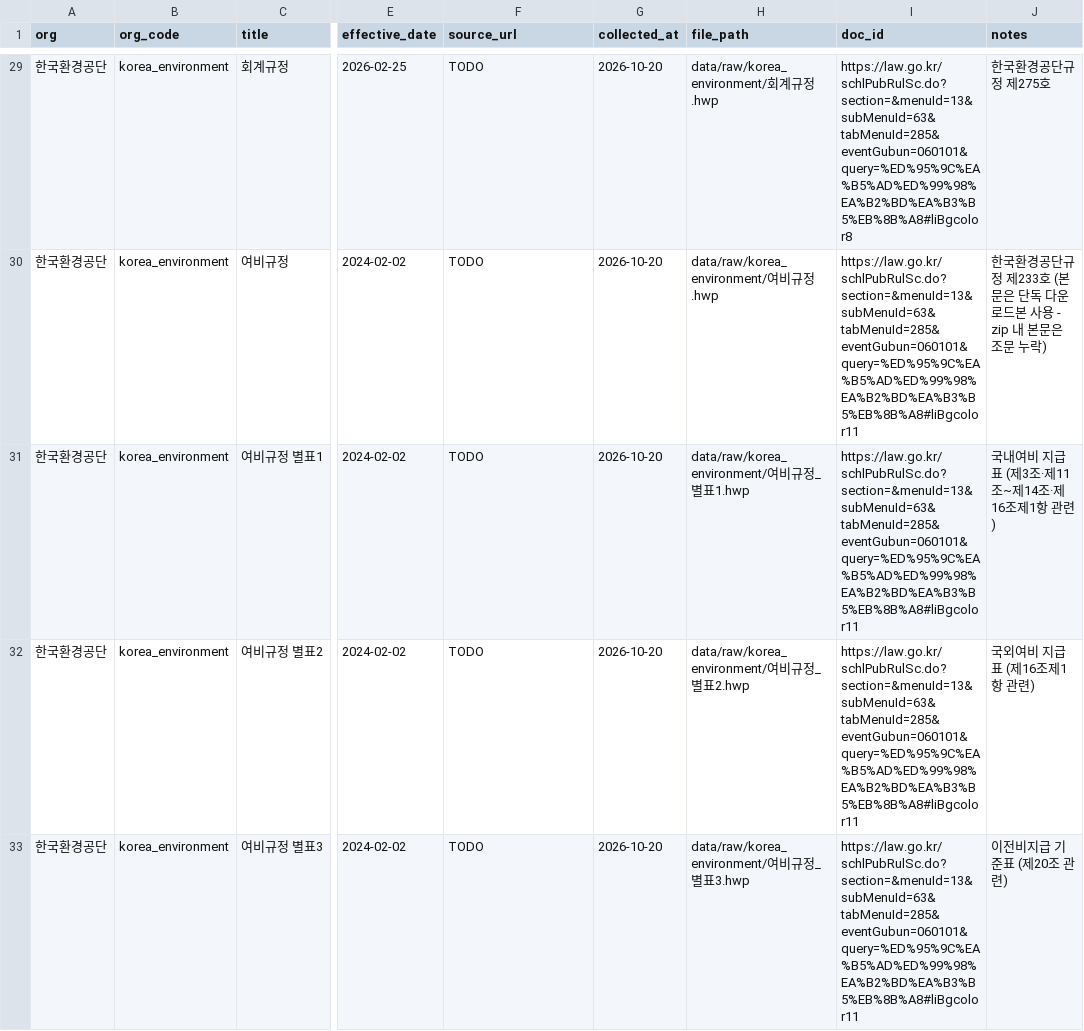
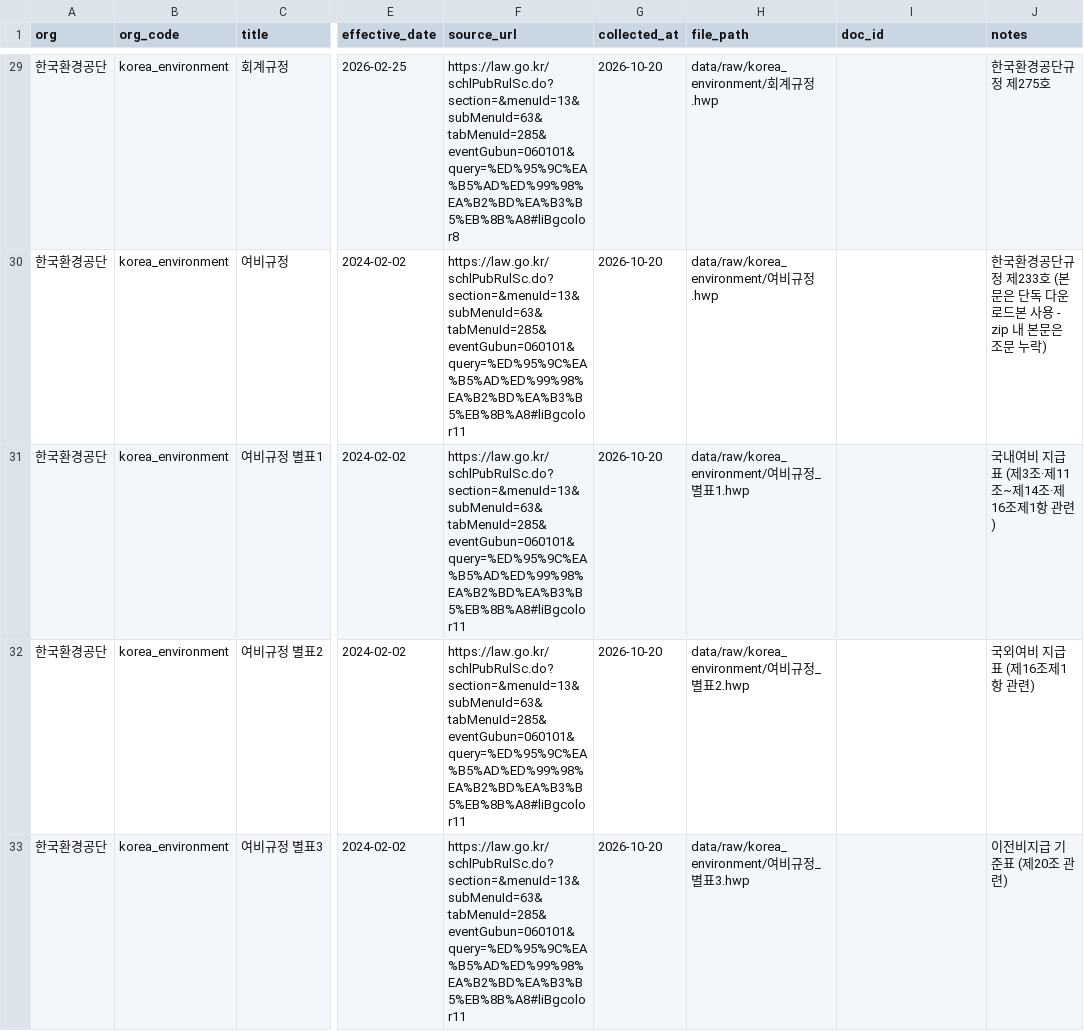
Before and after one commit to ChoKwonHwi/Automate-Agent-Project, a CSV file: data/sources.csv, drawn as a sheet; only a part is shown, gaps mark what is left out; the diff covers the shown part only; the diff names each change by its address in the sheet, - before the commit and + after, or states it on an @@ line.

Commit message:
Update payload-only changes without re-embedding; short continuation headers; add 인사규정세칙; fix source_url column

```diff
--- a/data/sources.csv
+++ b/data/sources.csv
-F29 (source_url): TODO
+F29 (source_url): https://law.go.kr/schlPubRulSc.do?section=&menuId=13&subMenuId=63&tabMenuId=285&eventGubun=060101&query=%ED%95%9C%EA%B5%AD%ED%99%98%EA%B2%BD%EA%B3%B5%EB%8B%A8#liBgcolor8
-I29 (doc_id): https://law.go.kr/schlPubRulSc.do?section=&menuId=13&subMenuId=63&tabMenuId=285&eventGubun=060101&query=%ED%95%9C%EA%B5%AD%ED%99%98%EA%B2%BD%EA%B3%B5%EB%8B%A8#liBgcolor8
+I29 (doc_id): (empty)
-F30:F33 (source_url): TODO
+F30:F33 (source_url): https://law.go.kr/schlPubRulSc.do?section=&menuId=13&subMenuId=63&tabMenuId=285&eventGubun=060101&query=%ED%95%9C%EA%B5%AD%ED%99%98%EA%B2%BD%EA%B3%B5%EB%8B%A8#liBgcolor11
-I30:I33 (doc_id): https://law.go.kr/schlPubRulSc.do?section=&menuId=13&subMenuId=63&tabMenuId=285&eventGubun=060101&query=%ED%95%9C%EA%B5%AD%ED%99%98%EA%B2%BD%EA%B3%B5%EB%8B%A8#liBgcolor11
+I30:I33 (doc_id): (empty)
```
Also changed, not shown: 1 added row and 80 edited cells elsewhere in this file, 4 other files.
